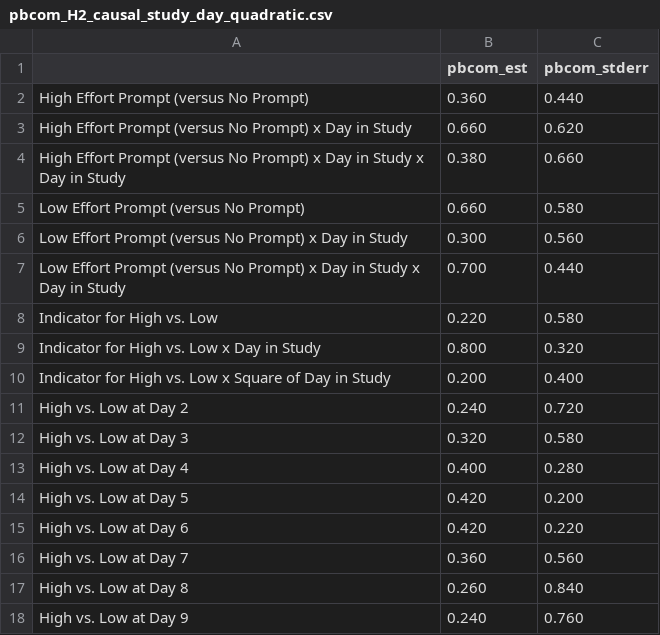
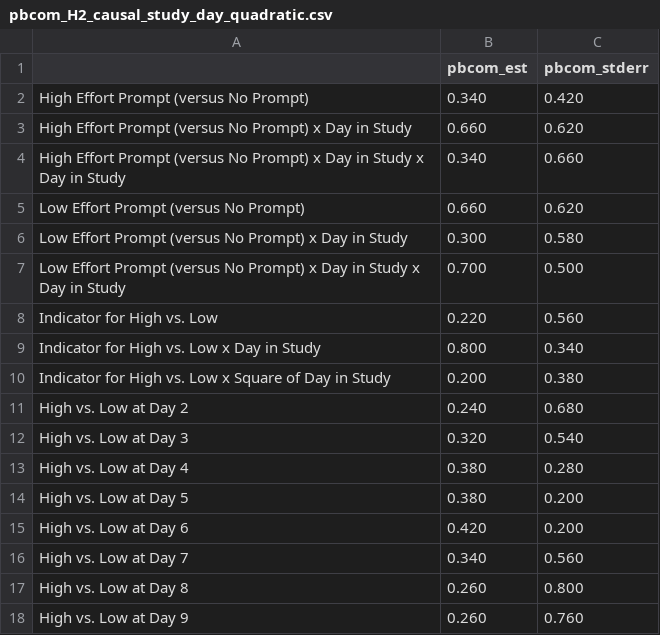
Before and after one commit to jamieyap/MARS-Repository-Primary-Aim, a CSV file: analysis-multiple-imputation/formatted-output/pbcom_H2_causal_study_day_quadratic.csv, drawn as a sheet.

```diff
--- a/analysis-multiple-imputation/formatted-output/pbcom_H2_causal_study_day_quadratic.csv
+++ b/analysis-multiple-imputation/formatted-output/pbcom_H2_causal_study_day_quadratic.csv
@@ -1,18 +1,18 @@
 "","pbcom_est","pbcom_stderr"
-"High Effort Prompt (versus No Prompt)","0.360","0.440"
+"High Effort Prompt (versus No Prompt)","0.340","0.420"
 "High Effort Prompt (versus No Prompt) x Day in Study","0.660","0.620"
-"High Effort Prompt (versus No Prompt) x Day in Study x Day in Study","0.380","0.660"
-"Low Effort Prompt (versus No Prompt)","0.660","0.580"
-"Low Effort Prompt (versus No Prompt) x Day in Study","0.300","0.560"
-"Low Effort Prompt (versus No Prompt) x Day in Study x Day in Study","0.700","0.440"
-"Indicator for High vs. Low","0.220","0.580"
-"Indicator for High vs. Low x Day in Study","0.800","0.320"
-"Indicator for High vs. Low x Square of Day in Study","0.200","0.400"
-"High vs. Low at Day 2","0.240","0.720"
-"High vs. Low at Day 3","0.320","0.580"
-"High vs. Low at Day 4","0.400","0.280"
-"High vs. Low at Day 5","0.420","0.200"
-"High vs. Low at Day 6","0.420","0.220"
-"High vs. Low at Day 7","0.360","0.560"
-"High vs. Low at Day 8","0.260","0.840"
-"High vs. Low at Day 9","0.240","0.760"
+"High Effort Prompt (versus No Prompt) x Day in Study x Day in Study","0.340","0.660"
+"Low Effort Prompt (versus No Prompt)","0.660","0.620"
+"Low Effort Prompt (versus No Prompt) x Day in Study","0.300","0.580"
+"Low Effort Prompt (versus No Prompt) x Day in Study x Day in Study","0.700","0.500"
+"Indicator for High vs. Low","0.220","0.560"
+"Indicator for High vs. Low x Day in Study","0.800","0.340"
+"Indicator for High vs. Low x Square of Day in Study","0.200","0.380"
+"High vs. Low at Day 2","0.240","0.680"
+"High vs. Low at Day 3","0.320","0.540"
+"High vs. Low at Day 4","0.380","0.280"
+"High vs. Low at Day 5","0.380","0.200"
+"High vs. Low at Day 6","0.420","0.200"
+"High vs. Low at Day 7","0.340","0.560"
+"High vs. Low at Day 8","0.260","0.800"
+"High vs. Low at Day 9","0.260","0.760"
```
Also changed, not shown: analysis-complete-case/formatted-output/H2/log_risk_ratio_scale_H2_quadratic_day.csv, analysis-complete-case/formatted-output/H2/log_risk_ratio_scale_H2_quadratic_hour.csv, 20 other files.
